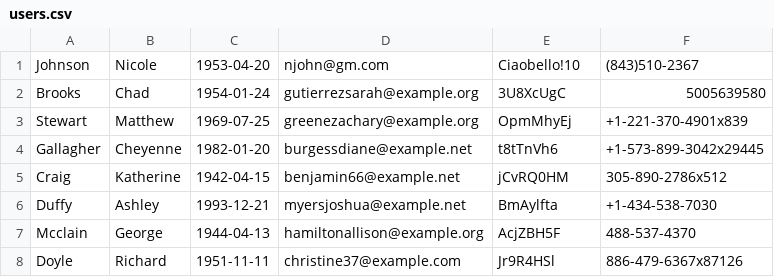
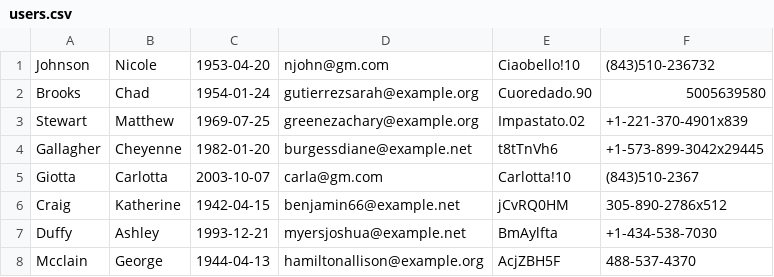
Before and after one commit to davidecirimele/EnterpriseApplicationsProject, a CSV file: ecommerce/src/main/resources/data/users.csv, drawn as a sheet; only a part is shown; the shorter side is filled out with more unchanged rows.

```diff
--- a/ecommerce/src/main/resources/data/users.csv
+++ b/ecommerce/src/main/resources/data/users.csv
@@ -1,5 +1,6 @@
-Johnson,Nicole,1953-04-20,njohn@gm.com,Ciaobello!10,(843)510-2367
-Brooks,Chad,1954-01-24,gutierrezsarah@example.org,3U8XcUgC,5005639580
-Stewart,Matthew,1969-07-25,greenezachary@example.org,OpmMhyEj,+1-221-370-4901x839
+Johnson,Nicole,1953-04-20,njohn@gm.com,Ciaobello!10,(843)510-236732
+Brooks,Chad,1954-01-24,gutierrezsarah@example.org,Cuoredado.90,5005639580
+Stewart,Matthew,1969-07-25,greenezachary@example.org,Impastato.02,+1-221-370-4901x839
 Gallagher,Cheyenne,1982-01-20,burgessdiane@example.net,t8tTnVh6,+1-573-899-3042x29445
+Giotta,Carlotta,2003-10-07,carla@gm.com,Carlotta!10,(843)510-2367
 Craig,Katherine,1942-04-15,benjamin66@example.net,jCvRQ0HM,305-890-2786x512
```
Also changed, not shown: 8 other files.
